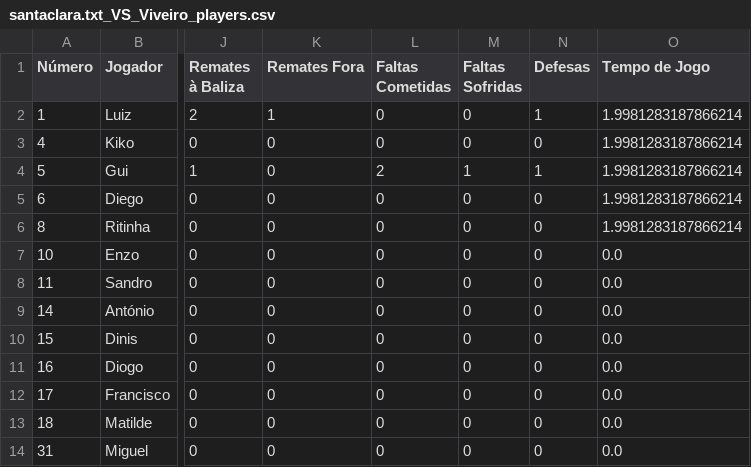
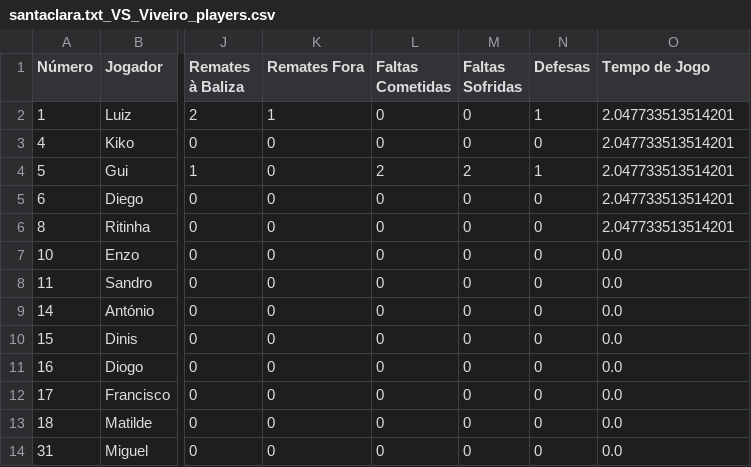
Before and after one commit to dianol3/stats, a CSV file: santaclara.txt/santaclara.txt_VS_Viveiro_players.csv, drawn as a sheet; only a part is shown, gaps mark what is left out; the diff names each change by its address in the sheet, - before the commit and + after, or states it on an @@ line.

Commit message:
Update players table santaclara.txt_VS_Viveiro

```diff
--- a/santaclara.txt/santaclara.txt_VS_Viveiro_players.csv
+++ b/santaclara.txt/santaclara.txt_VS_Viveiro_players.csv
-O2:O6 (Tempo de Jogo): 1.9981283187866214
+O2:O6 (Tempo de Jogo): 2.047733513514201
-M4 (Faltas Sofridas): 1
+M4 (Faltas Sofridas): 2
```
